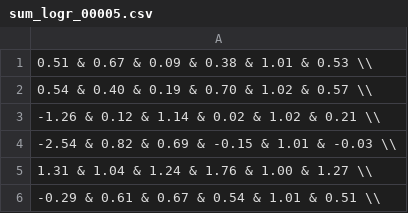
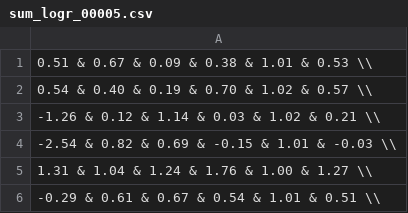
Before and after one commit to tillaczel/LSTM-GRU-RF-predicting-SP500, a CSV file: tables/sum_logr_00005.csv, drawn as a sheet.

```diff
--- a/tables/sum_logr_00005.csv
+++ b/tables/sum_logr_00005.csv
@@ -2,3 +2,3 @@
 0.54 & 0.40 & 0.19 & 0.70 & 1.02 & 0.57 \\
--1.26 & 0.12 & 1.14 & 0.02 & 1.02 & 0.21 \\
+-1.26 & 0.12 & 1.14 & 0.03 & 1.02 & 0.21 \\
 -2.54 & 0.82 & 0.69 & -0.15 & 1.01 & -0.03 \\
```
Also changed, not shown: tables/sum_logr_0.csv, 21 other files.
